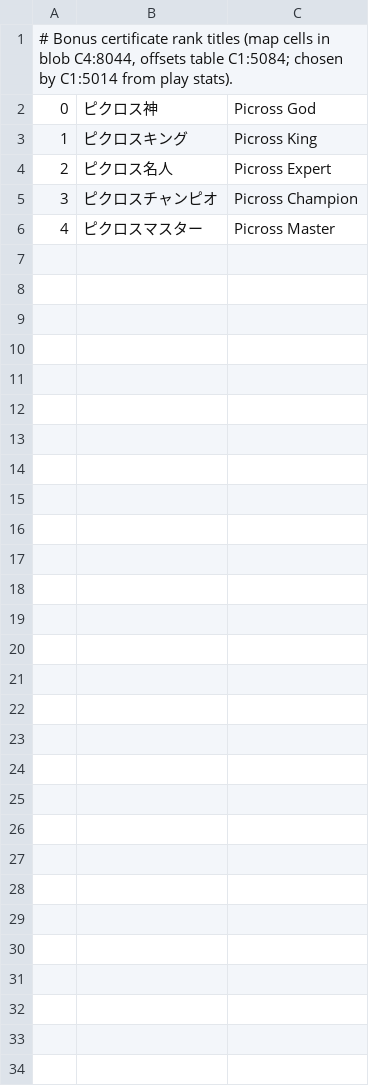
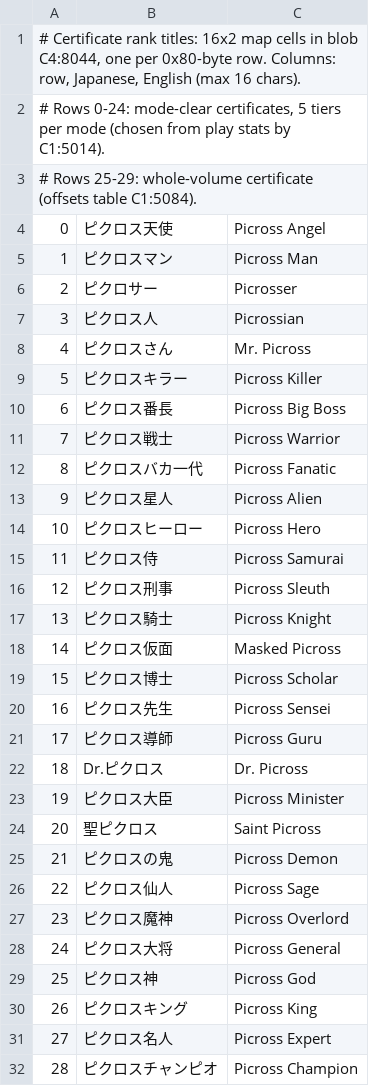
Before and after one commit to jakequi/Picross-NP-Repuzzled, a TSV file: vol1/script/ranks.tsv, drawn as a sheet; only a part is shown; the shorter side is filled out with more unchanged rows; the diff names each change by its address in the sheet, - before the commit and + after, or states it on an @@ line.

```diff
--- a/vol1/script/ranks.tsv
+++ b/vol1/script/ranks.tsv
@@ column A renumbered from row 1 down @@
+row 2: # Rows 0-24: mode-clear certificates, 5 tiers per mode (chosen from play stats by C1:5014).
+row 3: # Rows 25-29: whole-volume certificate (offsets table C1:5084).
+row 4: 0 | ピクロス天使 | Picross Angel
+row 5: 1 | ピクロスマン | Picross Man
+row 6: 2 | ピクロサー | Picrosser
+row 7: 3 | ピクロス人 | Picrossian
+row 8: 4 | ピクロスさん | Mr. Picross
+row 9: 5 | ピクロスキラー | Picross Killer
+row 10: 6 | ピクロス番長 | Picross Big Boss
+row 11: 7 | ピクロス戦士 | Picross Warrior
+row 12: 8 | ピクロスバカ一代 | Picross Fanatic
+row 13: 9 | ピクロス星人 | Picross Alien
+row 14: 10 | ピクロスヒーロー | Picross Hero
+row 15: 11 | ピクロス侍 | Picross Samurai
+row 16: 12 | ピクロス刑事 | Picross Sleuth
+row 17: 13 | ピクロス騎士 | Picross Knight
+row 18: 14 | ピクロス仮面 | Masked Picross
+row 19: 15 | ピクロス博士 | Picross Scholar
+row 20: 16 | ピクロス先生 | Picross Sensei
+row 21: 17 | ピクロス導師 | Picross Guru
+row 22: 18 | Dr.ピクロス | Dr. Picross
+row 23: 19 | ピクロス大臣 | Picross Minister
+row 24: 20 | 聖ピクロス | Saint Picross
+row 25: 21 | ピクロスの鬼 | Picross Demon
+row 26: 22 | ピクロス仙人 | Picross Sage
+row 27: 23 | ピクロス魔神 | Picross Overlord
+row 28: 24 | ピクロス大将 | Picross General
```
Also changed, not shown: vol1/script/puzzle_names.tsv, vol2/script/puzzle_names.tsv, 2 other files.
